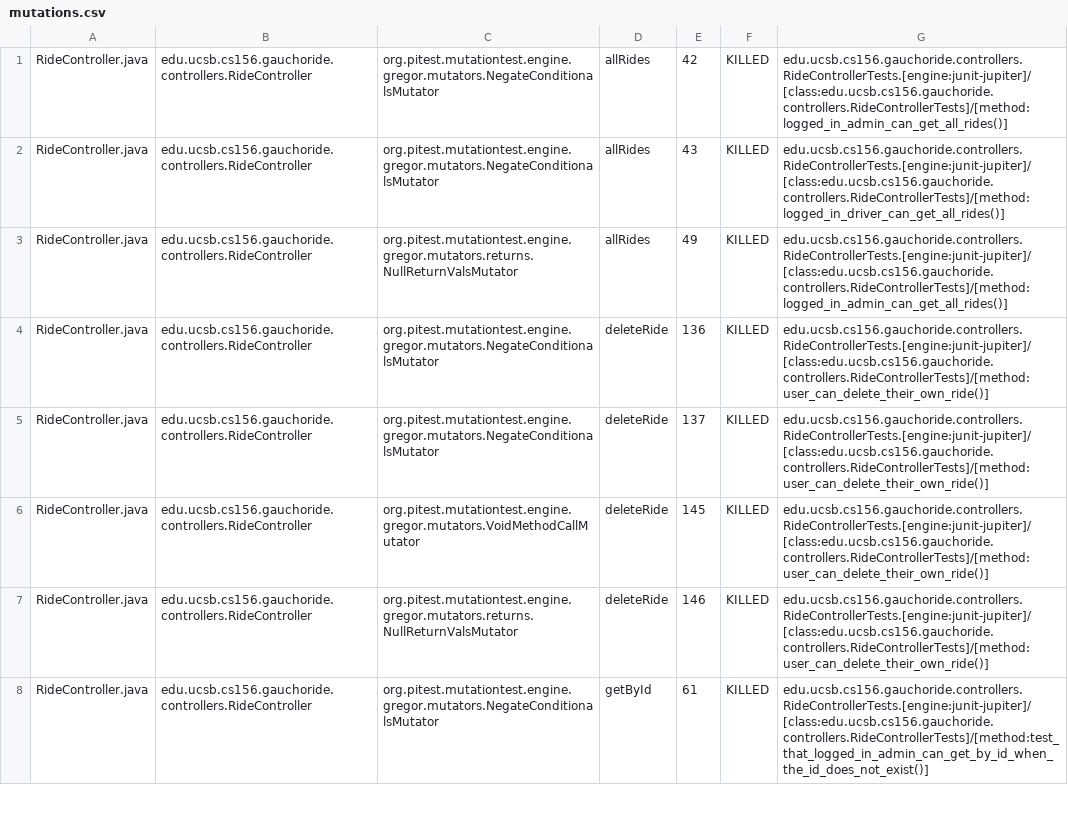
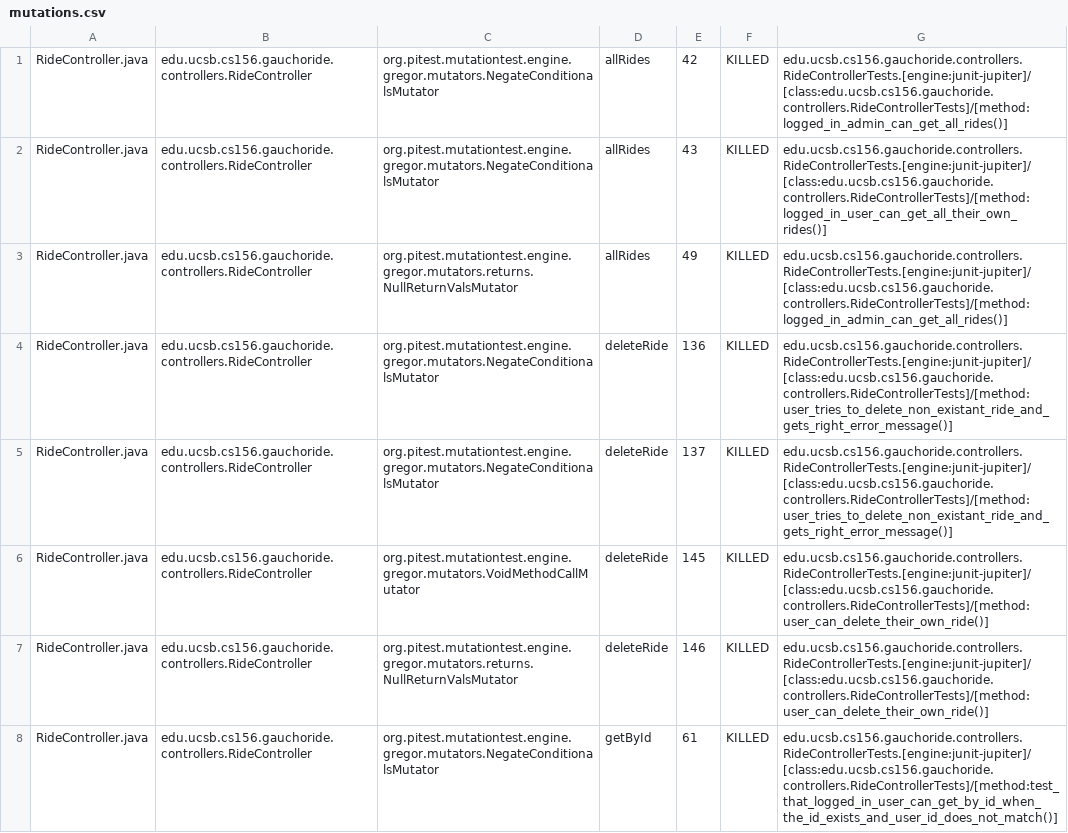
Before and after one commit to ucsb-cs156/proj-gauchoride, a CSV file: prs/73/pitest/mutations.csv, drawn as a sheet; only a part is shown; the diff covers the shown part only.

Commit message:
Deploying to gh-pages from @ ucsb-cs156/proj-gauchoride@2371e814e49ede3992be8e4b82906b24a9890263 🚀

```diff
--- a/prs/73/pitest/mutations.csv
+++ b/prs/73/pitest/mutations.csv
@@ -1,8 +1,8 @@
 RideController.java,edu.ucsb.cs156.gauchoride.controllers.RideController,org.pitest.mutationtest.engine.gregor.mutators.NegateConditionalsMutator,allRides,42,KILLED,edu.ucsb.cs156.gauchoride.controllers.RideControllerTests.[engine:junit-jupiter]/[class:edu.ucsb.cs156.gauchoride.controllers.RideControllerTests]/[method:logged_in_admin_can_get_all_rides()]
-RideController.java,edu.ucsb.cs156.gauchoride.controllers.RideController,org.pitest.mutationtest.engine.gregor.mutators.NegateConditionalsMutator,allRides,43,KILLED,edu.ucsb.cs156.gauchoride.controllers.RideControllerTests.[engine:junit-jupiter]/[class:edu.ucsb.cs156.gauchoride.controllers.RideControllerTests]/[method:logged_in_driver_can_get_all_rides()]
+RideController.java,edu.ucsb.cs156.gauchoride.controllers.RideController,org.pitest.mutationtest.engine.gregor.mutators.NegateConditionalsMutator,allRides,43,KILLED,edu.ucsb.cs156.gauchoride.controllers.RideControllerTests.[engine:junit-jupiter]/[class:edu.ucsb.cs156.gauchoride.controllers.RideControllerTests]/[method:logged_in_user_can_get_all_their_own_rides()]
 RideController.java,edu.ucsb.cs156.gauchoride.controllers.RideController,org.pitest.mutationtest.engine.gregor.mutators.returns.NullReturnValsMutator,allRides,49,KILLED,edu.ucsb.cs156.gauchoride.controllers.RideControllerTests.[engine:junit-jupiter]/[class:edu.ucsb.cs156.gauchoride.controllers.RideControllerTests]/[method:logged_in_admin_can_get_all_rides()]
-RideController.java,edu.ucsb.cs156.gauchoride.controllers.RideController,org.pitest.mutationtest.engine.gregor.mutators.NegateConditionalsMutator,deleteRide,136,KILLED,edu.ucsb.cs156.gauchoride.controllers.RideControllerTests.[engine:junit-jupiter]/[class:edu.ucsb.cs156.gauchoride.controllers.RideControllerTests]/[method:user_can_delete_their_own_ride()]
-RideController.java,edu.ucsb.cs156.gauchoride.controllers.RideController,org.pitest.mutationtest.engine.gregor.mutators.NegateConditionalsMutator,deleteRide,137,KILLED,edu.ucsb.cs156.gauchoride.controllers.RideControllerTests.[engine:junit-jupiter]/[class:edu.ucsb.cs156.gauchoride.controllers.RideControllerTests]/[method:user_can_delete_their_own_ride()]
+RideController.java,edu.ucsb.cs156.gauchoride.controllers.RideController,org.pitest.mutationtest.engine.gregor.mutators.NegateConditionalsMutator,deleteRide,136,KILLED,edu.ucsb.cs156.gauchoride.controllers.RideControllerTests.[engine:junit-jupiter]/[class:edu.ucsb.cs156.gauchoride.controllers.RideControllerTests]/[method:user_tries_to_delete_non_existant_ride_and_gets_right_error_message()]
+RideController.java,edu.ucsb.cs156.gauchoride.controllers.RideController,org.pitest.mutationtest.engine.gregor.mutators.NegateConditionalsMutator,deleteRide,137,KILLED,edu.ucsb.cs156.gauchoride.controllers.RideControllerTests.[engine:junit-jupiter]/[class:edu.ucsb.cs156.gauchoride.controllers.RideControllerTests]/[method:user_tries_to_delete_non_existant_ride_and_gets_right_error_message()]
 RideController.java,edu.ucsb.cs156.gauchoride.controllers.RideController,org.pitest.mutationtest.engine.gregor.mutators.VoidMethodCallMutator,deleteRide,145,KILLED,edu.ucsb.cs156.gauchoride.controllers.RideControllerTests.[engine:junit-jupiter]/[class:edu.ucsb.cs156.gauchoride.controllers.RideControllerTests]/[method:user_can_delete_their_own_ride()]
 RideController.java,edu.ucsb.cs156.gauchoride.controllers.RideController,org.pitest.mutationtest.engine.gregor.mutators.returns.NullReturnValsMutator,deleteRide,146,KILLED,edu.ucsb.cs156.gauchoride.controllers.RideControllerTests.[engine:junit-jupiter]/[class:edu.ucsb.cs156.gauchoride.controllers.RideControllerTests]/[method:user_can_delete_their_own_ride()]
-RideController.java,edu.ucsb.cs156.gauchoride.controllers.RideController,org.pitest.mutationtest.engine.gregor.mutators.NegateConditionalsMutator,getById,61,KILLED,edu.ucsb.cs156.gauchoride.controllers.RideControllerTests.[engine:junit-jupiter]/[class:edu.ucsb.cs156.gauchoride.controllers.RideControllerTests]/[method:test_that_logged_in_admin_can_get_by_id_when_the_id_does_not_exist()]
+RideController.java,edu.ucsb.cs156.gauchoride.controllers.RideController,org.pitest.mutationtest.engine.gregor.mutators.NegateConditionalsMutator,getById,61,KILLED,edu.ucsb.cs156.gauchoride.controllers.RideControllerTests.[engine:junit-jupiter]/[class:edu.ucsb.cs156.gauchoride.controllers.RideControllerTests]/[method:test_that_logged_in_user_can_get_by_id_when_the_id_exists_and_user_id_does_not_match()]
```
Also changed, not shown: 34 edited cells elsewhere in this file, 16 other files.
